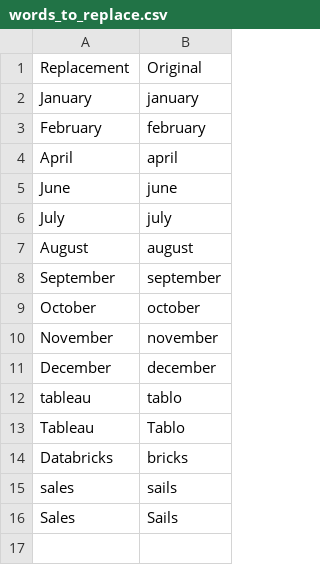
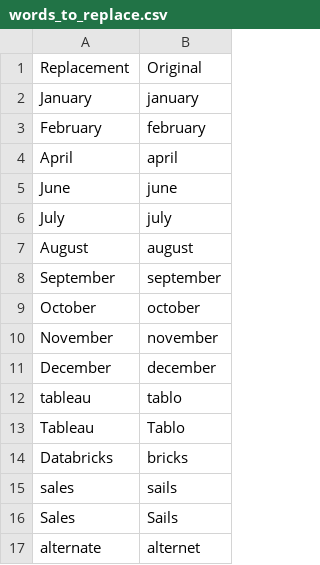
Before and after one commit to Kayla-Pomakoy/knausj_talon, a CSV file: settings/words_to_replace.csv, drawn as a sheet; the diff names each change by its address in the sheet, - before the commit and + after, or states it on an @@ line.

```diff
--- a/settings/words_to_replace.csv
+++ b/settings/words_to_replace.csv
+row 17: alternate | alternet
```
